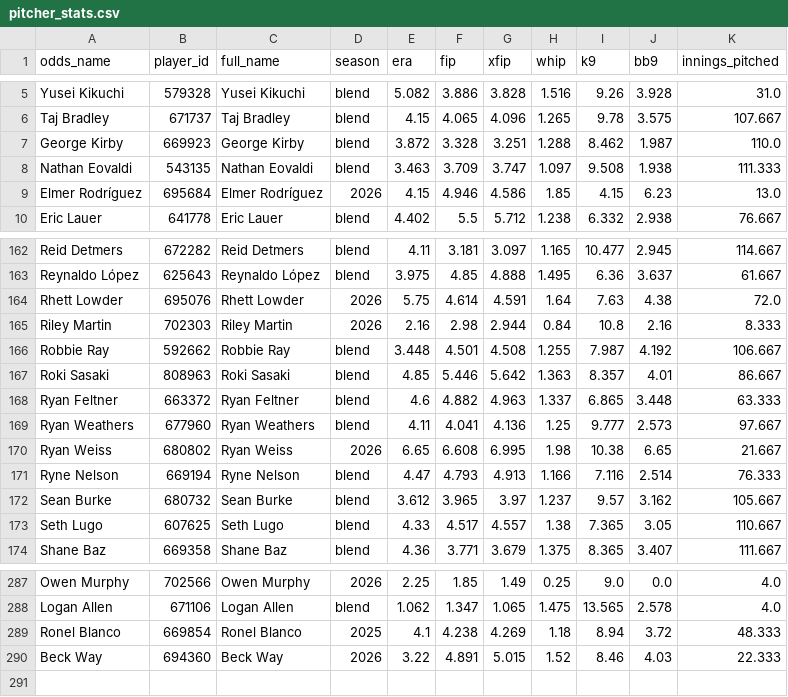
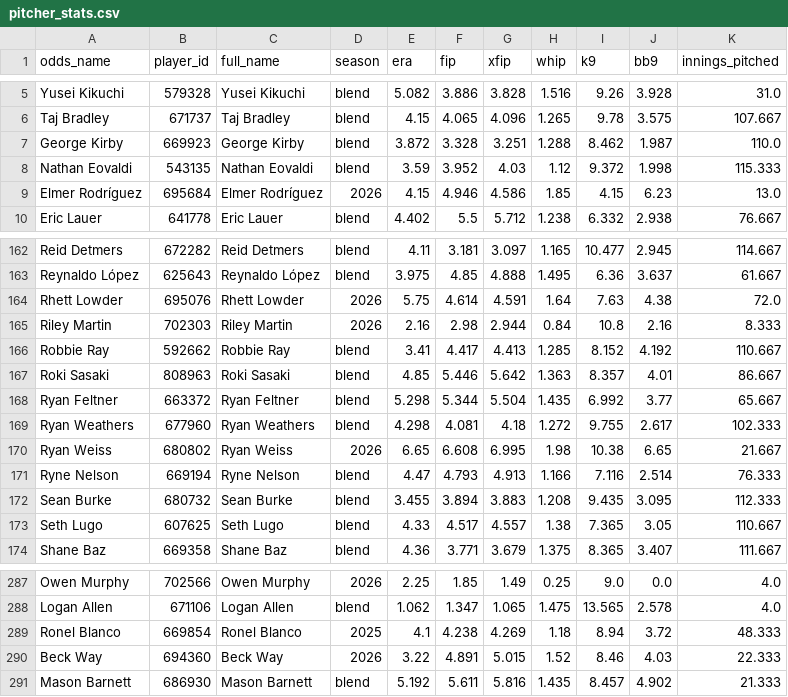
Before and after one commit to DaSeipel/bettingsim, a CSV file: data/mlb/pitcher_stats.csv, drawn as a sheet; only a part is shown, gaps mark what is left out; the diff covers the shown part only.

```diff
--- a/data/mlb/pitcher_stats.csv
+++ b/data/mlb/pitcher_stats.csv
@@ -7,3 +7,3 @@ Taj Bradley,671737,Taj Bradley,blend,4.15,4.065,4.096,1.265,9.78,3.575,107.667
 George Kirby,669923,George Kirby,blend,3.872,3.328,3.251,1.288,8.462,1.987,110.0
-Nathan Eovaldi,543135,Nathan Eovaldi,blend,3.463,3.709,3.747,1.097,9.508,1.938,111.333
+Nathan Eovaldi,543135,Nathan Eovaldi,blend,3.59,3.952,4.03,1.12,9.372,1.998,115.333
 Elmer Rodríguez,695684,Elmer Rodríguez,2026,4.15,4.946,4.586,1.85,4.15,6.23,13.0
@@ -165,9 +165,9 @@ Rhett Lowder,695076,Rhett Lowder,2026,5.75,4.614,4.591,1.64,7.63,4.38,72.0
 Riley Martin,702303,Riley Martin,2026,2.16,2.98,2.944,0.84,10.8,2.16,8.333
-Robbie Ray,592662,Robbie Ray,blend,3.448,4.501,4.508,1.255,7.987,4.192,106.667
+Robbie Ray,592662,Robbie Ray,blend,3.41,4.417,4.413,1.285,8.152,4.192,110.667
 Roki Sasaki,808963,Roki Sasaki,blend,4.85,5.446,5.642,1.363,8.357,4.01,86.667
-Ryan Feltner,663372,Ryan Feltner,blend,4.6,4.882,4.963,1.337,6.865,3.448,63.333
-Ryan Weathers,677960,Ryan Weathers,blend,4.11,4.041,4.136,1.25,9.777,2.573,97.667
+Ryan Feltner,663372,Ryan Feltner,blend,5.298,5.344,5.504,1.435,6.992,3.77,65.667
+Ryan Weathers,677960,Ryan Weathers,blend,4.298,4.081,4.18,1.272,9.755,2.617,102.333
 Ryan Weiss,680802,Ryan Weiss,2026,6.65,6.608,6.995,1.98,10.38,6.65,21.667
 Ryne Nelson,669194,Ryne Nelson,blend,4.47,4.793,4.913,1.166,7.116,2.514,76.333
-Sean Burke,680732,Sean Burke,blend,3.612,3.965,3.97,1.237,9.57,3.162,105.667
+Sean Burke,680732,Sean Burke,blend,3.455,3.894,3.883,1.208,9.435,3.095,112.333
 Seth Lugo,607625,Seth Lugo,blend,4.33,4.517,4.557,1.38,7.365,3.05,110.667
@@ -290 +290,2 @@ Ronel Blanco,669854,Ronel Blanco,2025,4.1,4.238,4.269,1.18,8.94,3.72,48.333
 Beck Way,694360,Beck Way,2026,3.22,4.891,5.015,1.52,8.46,4.03,22.333
+Mason Barnett,686930,Mason Barnett,blend,5.192,5.611,5.816,1.435,8.457,4.902,21.333
```
Also changed, not shown: 150 edited cells elsewhere in this file, data/mlb/recent_form.csv, data/mlb/team_stats.csv, 5 other files.
